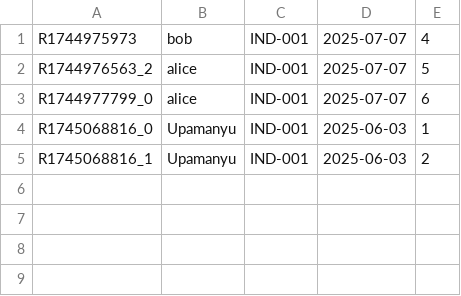
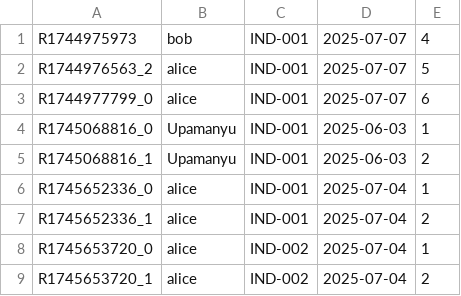
Before and after one commit to A-nirvana/FastFlights, a CSV file: data/reservations.csv, drawn as a sheet.

```diff
--- a/data/reservations.csv
+++ b/data/reservations.csv
@@ -5 +5,5 @@ R1745068816_0,Upamanyu,IND-001,2025-06-03,1
 R1745068816_1,Upamanyu,IND-001,2025-06-03,2
+R1745652336_0,alice,IND-001,2025-07-04,1
+R1745652336_1,alice,IND-001,2025-07-04,2
+R1745653720_0,alice,IND-002,2025-07-04,1
+R1745653720_1,alice,IND-002,2025-07-04,2
```
Also changed, not shown: 4 other files.
